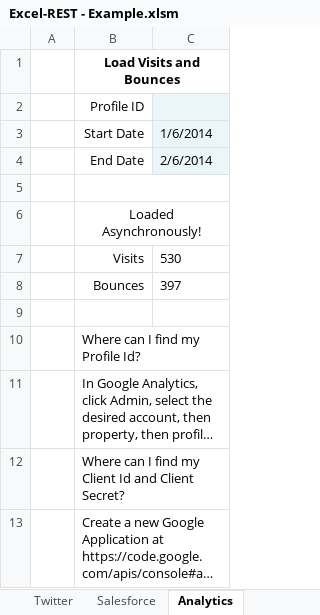
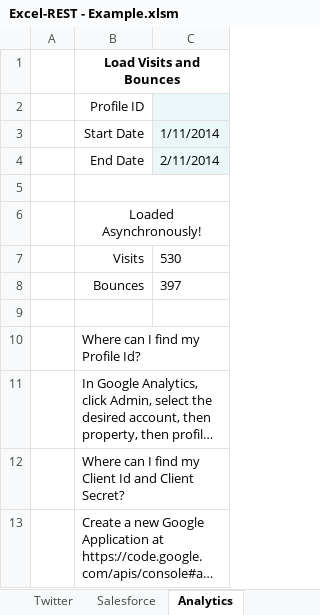
Before and after one commit to VBA-tools/VBA-Web, an Excel workbook: examples/Excel-REST - Example.xlsm, sheet Analytics, drawn as a sheet; long unchanged cells end in …; values as stored, in another font and other column widths than the file's, no borders; charts and pictures not drawn; the diff names each change by its address in the sheet, - before the commit and + after, or states it on an @@ line.

```diff
--- a/examples/Excel-REST - Example.xlsm (sheet Analytics)
+++ b/examples/Excel-REST - Example.xlsm (sheet Analytics)
-C3: 1/6/2014
+C3: 1/11/2014
-C4: 2/6/2014
+C4: 2/11/2014
```
Also changed, not shown: Excel-REST - Blank.xlsm, specs/Excel-REST - Specs.xlsm, 7 other files.
